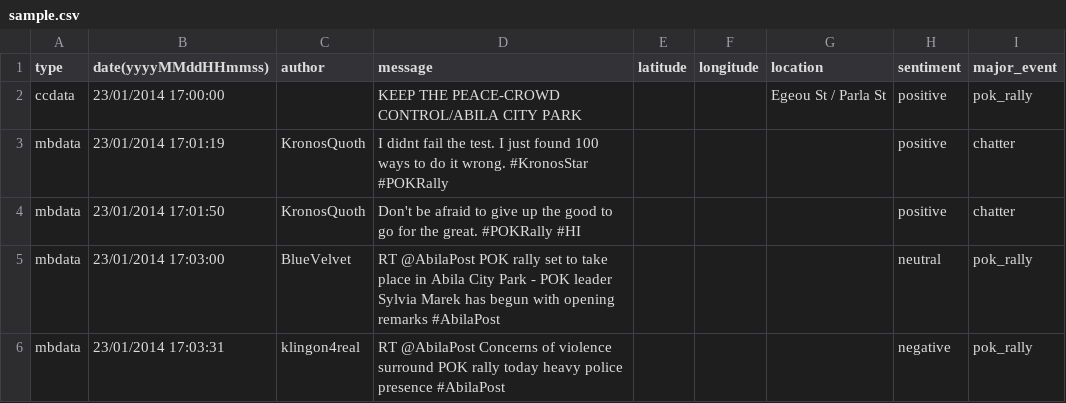
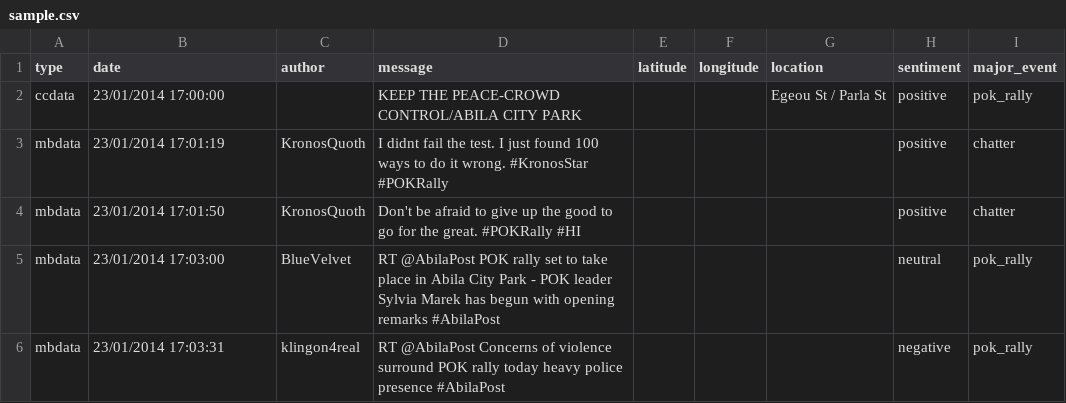
Before and after one commit to aabhi98/Data-Visualization-Project, a CSV file: data/sample.csv, drawn as a sheet; only a part is shown.

Commit message:
dataset commit

```diff
--- a/data/sample.csv
+++ b/data/sample.csv
@@ -1,2 +1,2 @@
-type,date(yyyyMMddHHmmss),author,message,latitude,longitude, location,sentiment,major_event
+type,date,author,message,latitude,longitude, location,sentiment,major_event
 ccdata,23/01/2014 17:00:00,,KEEP THE PEACE-CROWD CONTROL/ABILA CITY PARK,,,Egeou St / Parla St,positive,pok_rally
```
Also changed, not shown: 2 other files.
